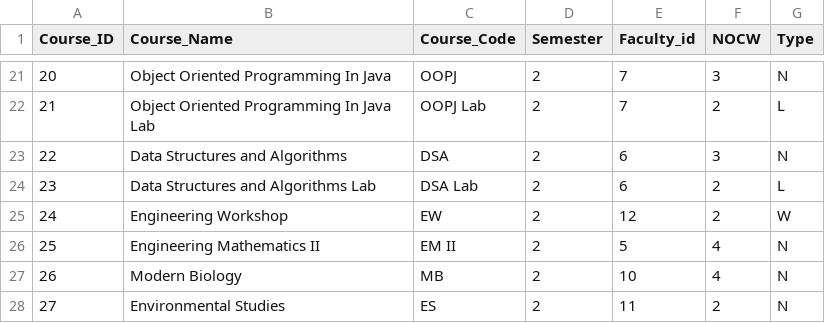
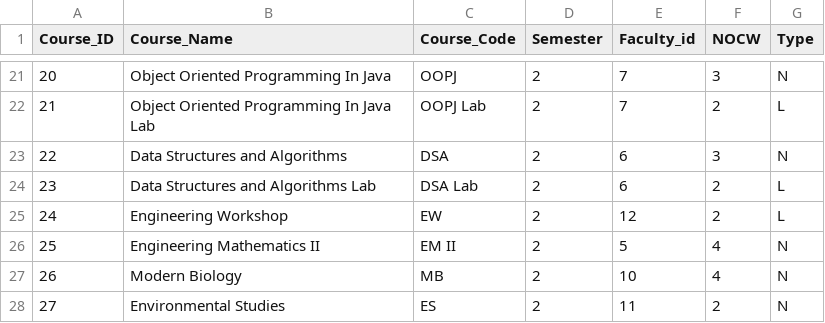
Before and after one commit to Arn0dian/TimeTable-Project-DC, a CSV file: Courses.csv, drawn as a sheet; only a part is shown, gaps mark what is left out.

```diff
--- a/Courses.csv
+++ b/Courses.csv
@@ -24,3 +24,3 @@ Course_ID,Course_Name,Course_Code,Semester,Faculty_id,NOCW,Type
 23,Data Structures and Algorithms Lab,DSA Lab,2,6,2,L
-24,Engineering Workshop,EW,2,12,2,W
+24,Engineering Workshop,EW,2,12,2,L
 25,Engineering Mathematics II,EM II,2,5,4,N
```
Also changed, not shown: 2 other files.
